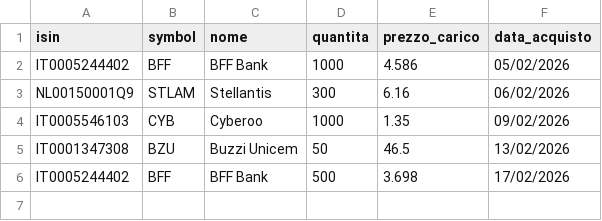
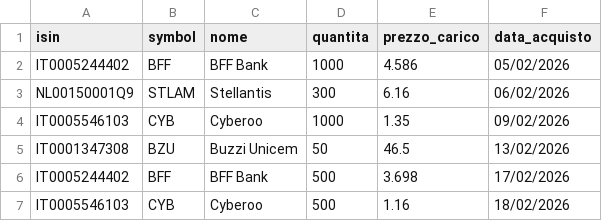
Before and after one commit to emiliomaj60-lang/portfolio_alerts, a CSV file: data/portfolio.csv, drawn as a sheet; the diff names each change by its address in the sheet, - before the commit and + after, or states it on an @@ line.

Commit message:
Add files via upload

```diff
--- a/data/portfolio.csv
+++ b/data/portfolio.csv
+row 7: IT0005546103 | CYB | Cyberoo | 500 | 1.16 | 18/02/2026
```
